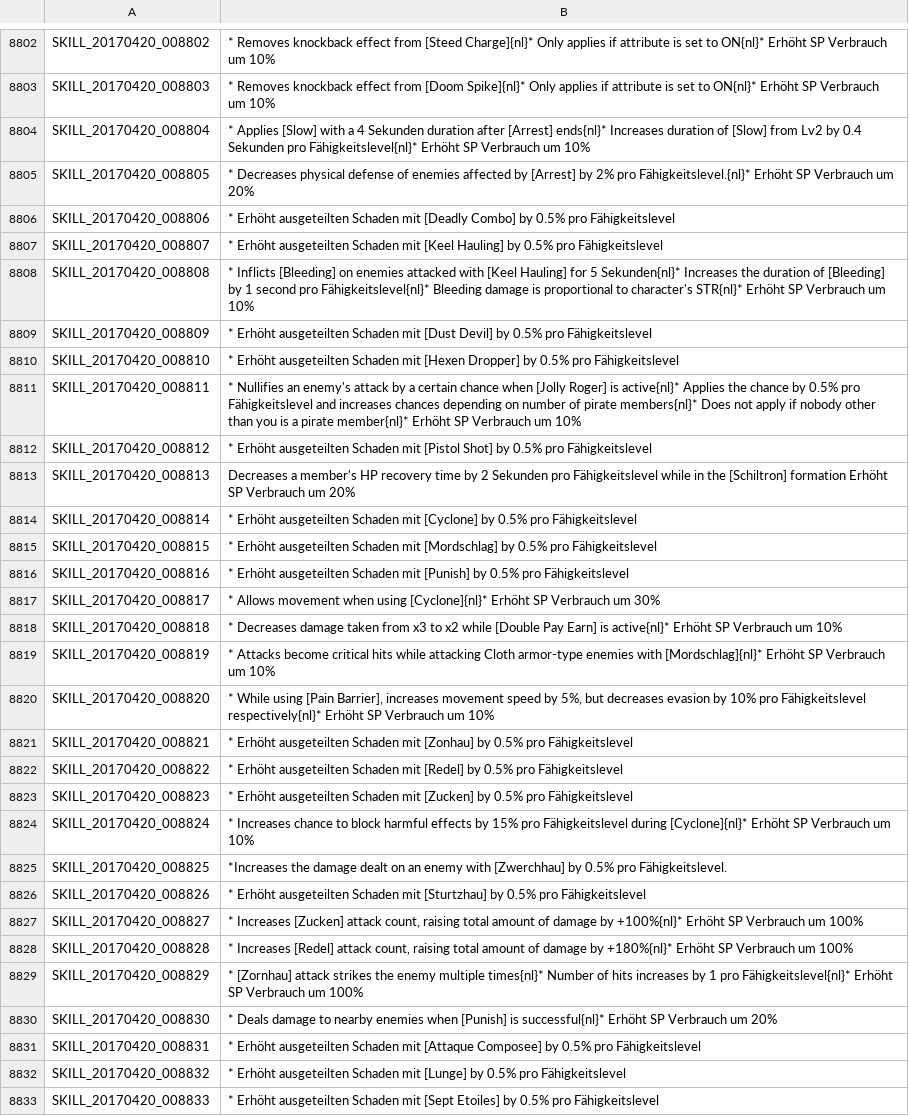
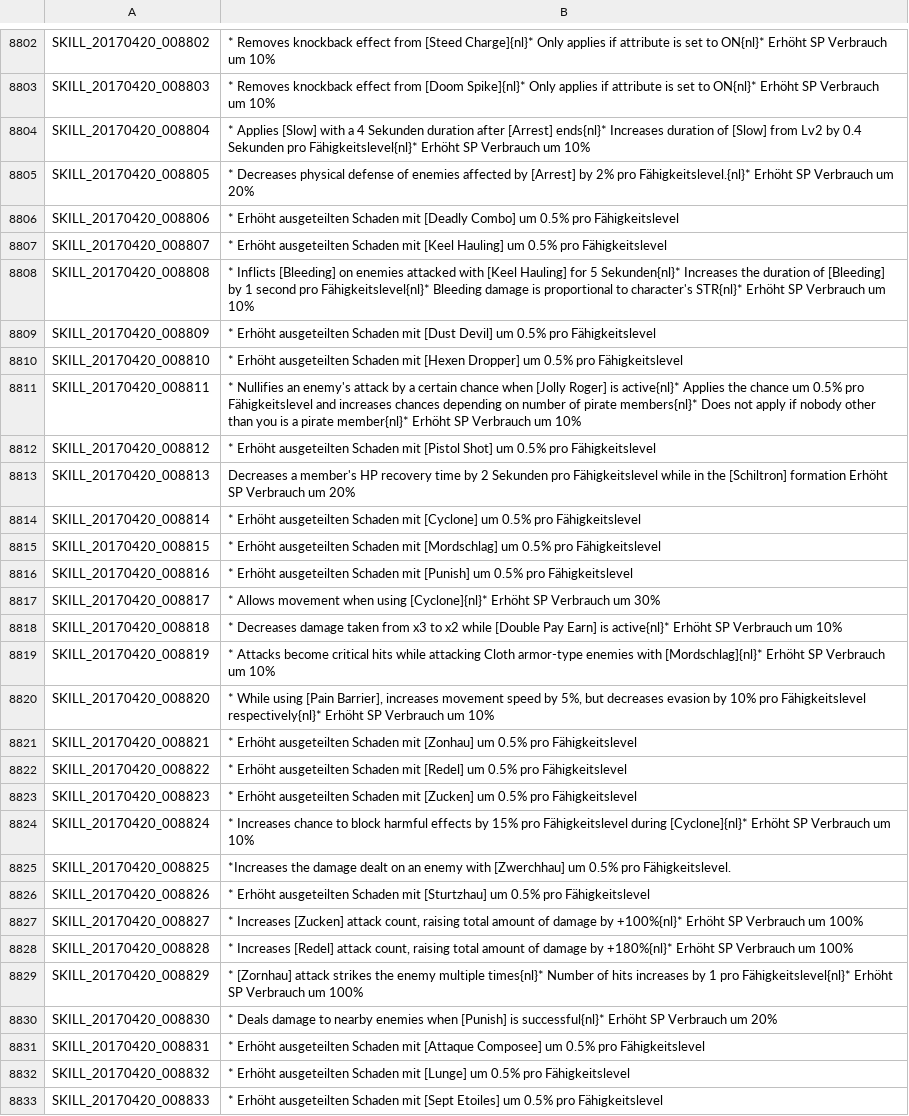
Before and after one commit to Triky313/TreeOfSavior-GermanTranslation, a TSV file: SKILL.tsv, drawn as a sheet; only a part is shown, gaps mark what is left out; the diff covers the shown part only.

```diff
--- a/SKILL.tsv
+++ b/SKILL.tsv
@@ -8805,13 +8805,13 @@ SKILL_20170420_008804	* Applies [Slow] with a 4 Sekunden duration after [Arrest]
 SKILL_20170420_008805	* Decreases physical defense of enemies affected by [Arrest] by 2% pro Fähigkeitslevel.{nl}* Erhöht SP Verbrauch um 20%
-SKILL_20170420_008806	* Erhöht ausgeteilten Schaden mit [Deadly Combo] by 0.5% pro Fähigkeitslevel
-SKILL_20170420_008807	* Erhöht ausgeteilten Schaden mit [Keel Hauling] by 0.5% pro Fähigkeitslevel
+SKILL_20170420_008806	* Erhöht ausgeteilten Schaden mit [Deadly Combo] um 0.5% pro Fähigkeitslevel
+SKILL_20170420_008807	* Erhöht ausgeteilten Schaden mit [Keel Hauling] um 0.5% pro Fähigkeitslevel
 SKILL_20170420_008808	* Inflicts [Bleeding] on enemies attacked with [Keel Hauling] for 5 Sekunden{nl}* Increases the duration of [Bleeding] by 1 second pro Fähigkeitslevel{nl}* Bleeding damage is proportional to character's STR{nl}* Erhöht SP Verbrauch um 10%
-SKILL_20170420_008809	* Erhöht ausgeteilten Schaden mit [Dust Devil] by 0.5% pro Fähigkeitslevel
-SKILL_20170420_008810	* Erhöht ausgeteilten Schaden mit [Hexen Dropper] by 0.5% pro Fähigkeitslevel
-SKILL_20170420_008811	* Nullifies an enemy's attack by a certain chance when [Jolly Roger] is active{nl}* Applies the chance by 0.5% pro Fähigkeitslevel and increases chances depending on number of pirate members{nl}* Does not apply if nobody other than you is a pirate member{nl}* Erhöht SP Verbrauch um 10%
-SKILL_20170420_008812	* Erhöht ausgeteilten Schaden mit [Pistol Shot] by 0.5% pro Fähigkeitslevel
+SKILL_20170420_008809	* Erhöht ausgeteilten Schaden mit [Dust Devil] um 0.5% pro Fähigkeitslevel
+SKILL_20170420_008810	* Erhöht ausgeteilten Schaden mit [Hexen Dropper] um 0.5% pro Fähigkeitslevel
+SKILL_20170420_008811	* Nullifies an enemy's attack by a certain chance when [Jolly Roger] is active{nl}* Applies the chance um 0.5% pro Fähigkeitslevel and increases chances depending on number of pirate members{nl}* Does not apply if nobody other than you is a pirate member{nl}* Erhöht SP Verbrauch um 10%
+SKILL_20170420_008812	* Erhöht ausgeteilten Schaden mit [Pistol Shot] um 0.5% pro Fähigkeitslevel
 SKILL_20170420_008813	Decreases a member's HP recovery time by 2 Sekunden pro Fähigkeitslevel while in the [Schiltron] formation Erhöht SP Verbrauch um 20%
-SKILL_20170420_008814	* Erhöht ausgeteilten Schaden mit [Cyclone] by 0.5% pro Fähigkeitslevel
-SKILL_20170420_008815	* Erhöht ausgeteilten Schaden mit [Mordschlag] by 0.5% pro Fähigkeitslevel
-SKILL_20170420_008816	* Erhöht ausgeteilten Schaden mit [Punish] by 0.5% pro Fähigkeitslevel
+SKILL_20170420_008814	* Erhöht ausgeteilten Schaden mit [Cyclone] um 0.5% pro Fähigkeitslevel
+SKILL_20170420_008815	* Erhöht ausgeteilten Schaden mit [Mordschlag] um 0.5% pro Fähigkeitslevel
+SKILL_20170420_008816	* Erhöht ausgeteilten Schaden mit [Punish] um 0.5% pro Fähigkeitslevel
 SKILL_20170420_008817	* Allows movement when using [Cyclone]{nl}* Erhöht SP Verbrauch um 30%
@@ -8820,8 +8820,8 @@ SKILL_20170420_008819	* Attacks become critical hits while attacking Cloth armor
 SKILL_20170420_008820	* While using [Pain Barrier], increases movement speed by 5%, but decreases evasion by 10% pro Fähigkeitslevel respectively{nl}* Erhöht SP Verbrauch um 10%
-SKILL_20170420_008821	* Erhöht ausgeteilten Schaden mit [Zonhau] by 0.5% pro Fähigkeitslevel
-SKILL_20170420_008822	* Erhöht ausgeteilten Schaden mit [Redel] by 0.5% pro Fähigkeitslevel
-SKILL_20170420_008823	* Erhöht ausgeteilten Schaden mit [Zucken] by 0.5% pro Fähigkeitslevel
+SKILL_20170420_008821	* Erhöht ausgeteilten Schaden mit [Zonhau] um 0.5% pro Fähigkeitslevel
+SKILL_20170420_008822	* Erhöht ausgeteilten Schaden mit [Redel] um 0.5% pro Fähigkeitslevel
+SKILL_20170420_008823	* Erhöht ausgeteilten Schaden mit [Zucken] um 0.5% pro Fähigkeitslevel
 SKILL_20170420_008824	* Increases chance to block harmful effects by 15% pro Fähigkeitslevel during [Cyclone]{nl}* Erhöht SP Verbrauch um 10%
-SKILL_20170420_008825	*Increases the damage dealt on an enemy with [Zwerchhau] by 0.5% pro Fähigkeitslevel.
-SKILL_20170420_008826	* Erhöht ausgeteilten Schaden mit [Sturtzhau] by 0.5% pro Fähigkeitslevel
+SKILL_20170420_008825	*Increases the damage dealt on an enemy with [Zwerchhau] um 0.5% pro Fähigkeitslevel.
+SKILL_20170420_008826	* Erhöht ausgeteilten Schaden mit [Sturtzhau] um 0.5% pro Fähigkeitslevel
 SKILL_20170420_008827	* Increases [Zucken] attack count, raising total amount of damage by +100%{nl}* Erhöht SP Verbrauch um 100%
@@ -8830,4 +8830,4 @@ SKILL_20170420_008829	* [Zornhau] attack strikes the enemy multiple times{nl}* N
 SKILL_20170420_008830	* Deals damage to nearby enemies when [Punish] is successful{nl}* Erhöht SP Verbrauch um 20%
-SKILL_20170420_008831	* Erhöht ausgeteilten Schaden mit [Attaque Composee] by 0.5% pro Fähigkeitslevel
-SKILL_20170420_008832	* Erhöht ausgeteilten Schaden mit [Lunge] by 0.5% pro Fähigkeitslevel
-SKILL_20170420_008833	* Erhöht ausgeteilten Schaden mit [Sept Etoiles] by 0.5% pro Fähigkeitslevel
+SKILL_20170420_008831	* Erhöht ausgeteilten Schaden mit [Attaque Composee] um 0.5% pro Fähigkeitslevel
+SKILL_20170420_008832	* Erhöht ausgeteilten Schaden mit [Lunge] um 0.5% pro Fähigkeitslevel
+SKILL_20170420_008833	* Erhöht ausgeteilten Schaden mit [Sept Etoiles] um 0.5% pro Fähigkeitslevel
```
Also changed, not shown: 148 edited cells elsewhere in this file, UI.tsv, 2 other files.
